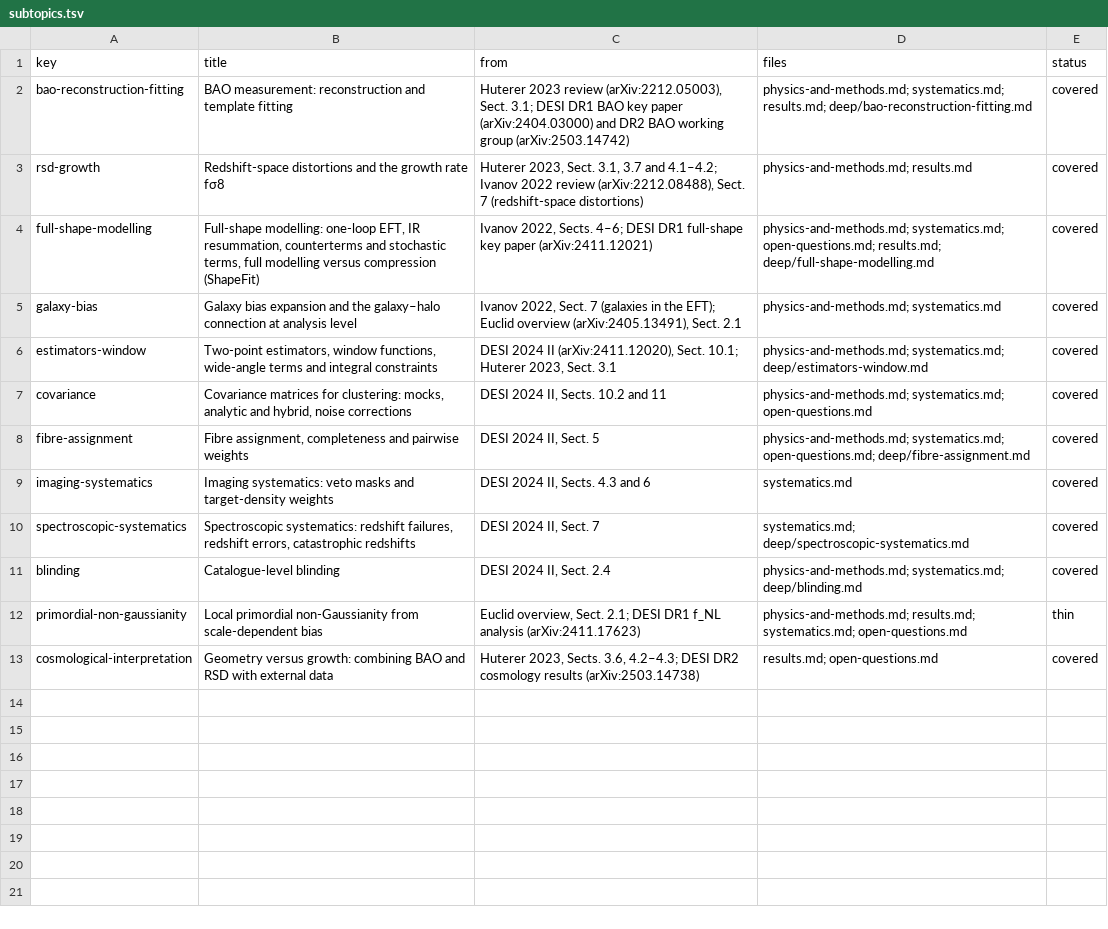
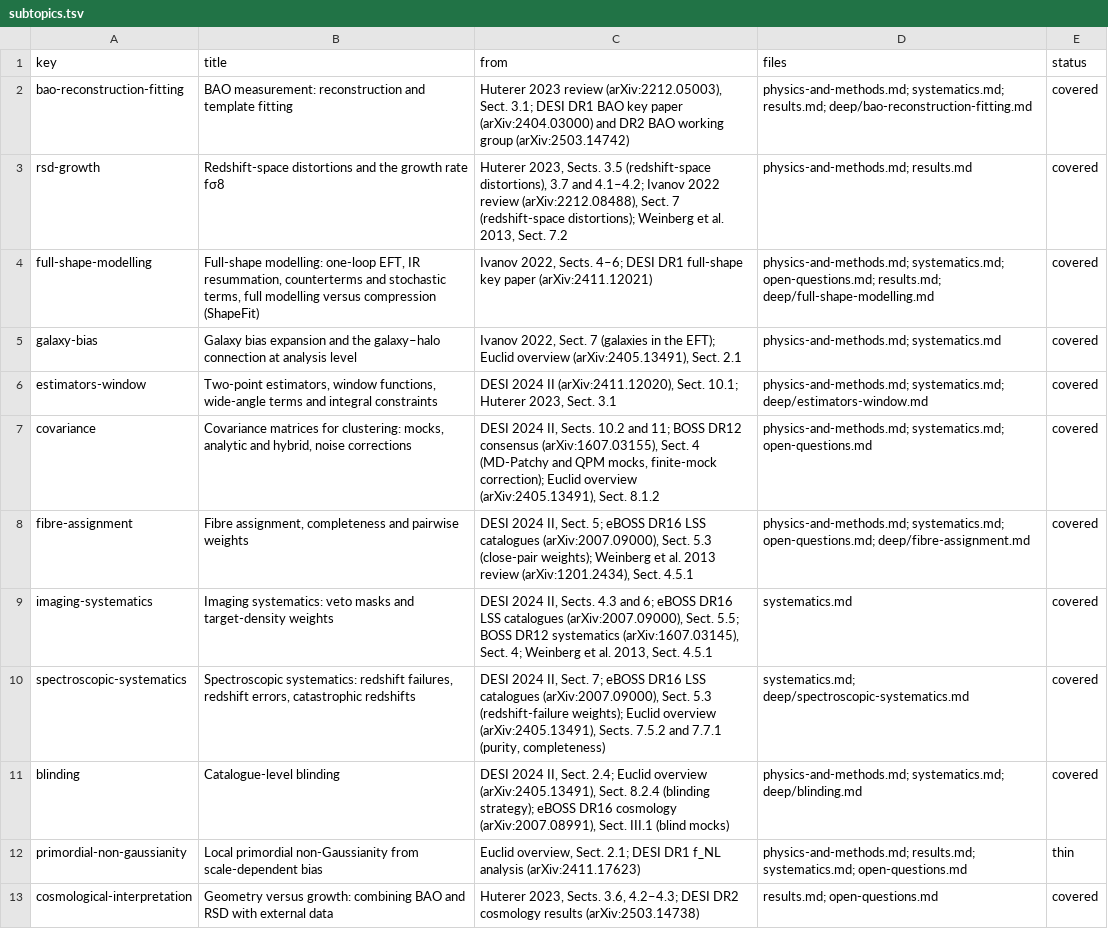
Before and after one commit to corentinravoux/cosmoskill, a TSV file: skills/cosmo-galaxy-clustering/references/subtopics.tsv, drawn as a sheet.

```diff
--- a/skills/cosmo-galaxy-clustering/references/subtopics.tsv
+++ b/skills/cosmo-galaxy-clustering/references/subtopics.tsv
@@ -2,3 +2,3 @@ key	title	from	files	status
 bao-reconstruction-fitting	BAO measurement: reconstruction and template fitting	Huterer 2023 review (arXiv:2212.05003), Sect. 3.1; DESI DR1 BAO key paper (arXiv:2404.03000) and DR2 BAO working group (arXiv:2503.14742)	physics-and-methods.md; systematics.md; results.md; deep/bao-reconstruction-fitting.md	covered
-rsd-growth	Redshift-space distortions and the growth rate fσ8	Huterer 2023, Sect. 3.1, 3.7 and 4.1–4.2; Ivanov 2022 review (arXiv:2212.08488), Sect. 7 (redshift-space distortions)	physics-and-methods.md; results.md	covered
+rsd-growth	Redshift-space distortions and the growth rate fσ8	Huterer 2023, Sects. 3.5 (redshift-space distortions), 3.7 and 4.1–4.2; Ivanov 2022 review (arXiv:2212.08488), Sect. 7 (redshift-space distortions); Weinberg et al. 2013, Sect. 7.2	physics-and-methods.md; results.md	covered
 full-shape-modelling	Full-shape modelling: one-loop EFT, IR resummation, counterterms and stochastic terms, full modelling versus compression (ShapeFit)	Ivanov 2022, Sects. 4–6; DESI DR1 full-shape key paper (arXiv:2411.12021)	physics-and-methods.md; systematics.md; open-questions.md; results.md; deep/full-shape-modelling.md	covered
@@ -6,7 +6,7 @@ galaxy-bias	Galaxy bias expansion and the galaxy–halo connection at analysis l
 estimators-window	Two-point estimators, window functions, wide-angle terms and integral constraints	DESI 2024 II (arXiv:2411.12020), Sect. 10.1; Huterer 2023, Sect. 3.1	physics-and-methods.md; systematics.md; deep/estimators-window.md	covered
-covariance	Covariance matrices for clustering: mocks, analytic and hybrid, noise corrections	DESI 2024 II, Sects. 10.2 and 11	physics-and-methods.md; systematics.md; open-questions.md	covered
-fibre-assignment	Fibre assignment, completeness and pairwise weights	DESI 2024 II, Sect. 5	physics-and-methods.md; systematics.md; open-questions.md; deep/fibre-assignment.md	covered
-imaging-systematics	Imaging systematics: veto masks and target-density weights	DESI 2024 II, Sects. 4.3 and 6	systematics.md	covered
-spectroscopic-systematics	Spectroscopic systematics: redshift failures, redshift errors, catastrophic redshifts	DESI 2024 II, Sect. 7	systematics.md; deep/spectroscopic-systematics.md	covered
-blinding	Catalogue-level blinding	DESI 2024 II, Sect. 2.4	physics-and-methods.md; systematics.md; deep/blinding.md	covered
+covariance	Covariance matrices for clustering: mocks, analytic and hybrid, noise corrections	DESI 2024 II, Sects. 10.2 and 11; BOSS DR12 consensus (arXiv:1607.03155), Sect. 4 (MD-Patchy and QPM mocks, finite-mock correction); Euclid overview (arXiv:2405.13491), Sect. 8.1.2	physics-and-methods.md; systematics.md; open-questions.md	covered
+fibre-assignment	Fibre assignment, completeness and pairwise weights	DESI 2024 II, Sect. 5; eBOSS DR16 LSS catalogues (arXiv:2007.09000), Sect. 5.3 (close-pair weights); Weinberg et al. 2013 review (arXiv:1201.2434), Sect. 4.5.1	physics-and-methods.md; systematics.md; open-questions.md; deep/fibre-assignment.md	covered
+imaging-systematics	Imaging systematics: veto masks and target-density weights	DESI 2024 II, Sects. 4.3 and 6; eBOSS DR16 LSS catalogues (arXiv:2007.09000), Sect. 5.5; BOSS DR12 systematics (arXiv:1607.03145), Sect. 4; Weinberg et al. 2013, Sect. 4.5.1	systematics.md	covered
+spectroscopic-systematics	Spectroscopic systematics: redshift failures, redshift errors, catastrophic redshifts	DESI 2024 II, Sect. 7; eBOSS DR16 LSS catalogues (arXiv:2007.09000), Sect. 5.3 (redshift-failure weights); Euclid overview (arXiv:2405.13491), Sects. 7.5.2 and 7.7.1 (purity, completeness)	systematics.md; deep/spectroscopic-systematics.md	covered
+blinding	Catalogue-level blinding	DESI 2024 II, Sect. 2.4; Euclid overview (arXiv:2405.13491), Sect. 8.2.4 (blinding strategy); eBOSS DR16 cosmology (arXiv:2007.08991), Sect. III.1 (blind mocks)	physics-and-methods.md; systematics.md; deep/blinding.md	covered
 primordial-non-gaussianity	Local primordial non-Gaussianity from scale-dependent bias	Euclid overview, Sect. 2.1; DESI DR1 f_NL analysis (arXiv:2411.17623)	physics-and-methods.md; results.md; systematics.md; open-questions.md	thin
```
Also changed, not shown: skills/cosmo-beyond-two-point/references/sources.tsv, skills/cosmo-cmb/references/sources.tsv, 53 other files.
